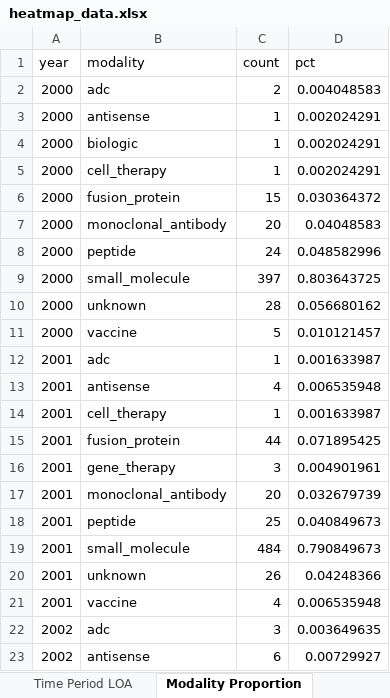
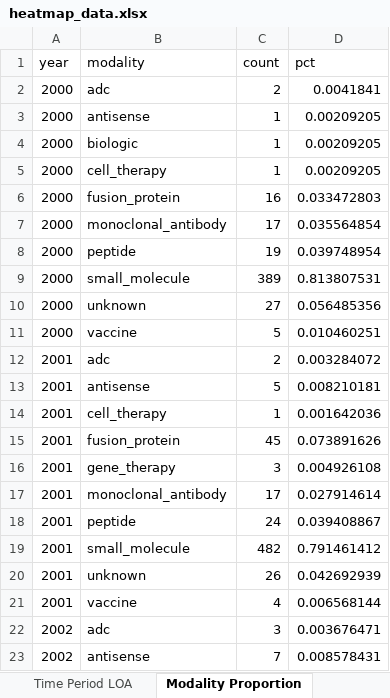
Before and after one commit to samirkt/drug-success-report, an Excel workbook: docs/heatmap_data.xlsx, sheet Modality Proportion, drawn as a sheet; only a part is shown; values as stored, in another font and other column widths than the file's, no borders; the diff covers the shown part only; the diff names each change by its address in the sheet, - before the commit and + after, or states it on an @@ line.

```diff
--- a/docs/heatmap_data.xlsx (sheet Modality Proportion)
+++ b/docs/heatmap_data.xlsx (sheet Modality Proportion)
-D2 (pct): 0.004048583
+D2 (pct): 0.0041841
-D3:D5 (pct): 0.002024291
+D3:D5 (pct): 0.00209205
-C6 (count): 15
+C6 (count): 16
-D6 (pct): 0.030364372
+D6 (pct): 0.033472803
-C7 (count): 20
+C7 (count): 17
-D7 (pct): 0.04048583
+D7 (pct): 0.035564854
-C8 (count): 24
+C8 (count): 19
-D8 (pct): 0.048582996
+D8 (pct): 0.039748954
-C9 (count): 397
+C9 (count): 389
-D9 (pct): 0.803643725
+D9 (pct): 0.813807531
-C10 (count): 28
+C10 (count): 27
-D10 (pct): 0.056680162
+D10 (pct): 0.056485356
-D11 (pct): 0.010121457
+D11 (pct): 0.010460251
-C12 (count): 1
+C12 (count): 2
-D12 (pct): 0.001633987
+D12 (pct): 0.003284072
-C13 (count): 4
+C13 (count): 5
-D13 (pct): 0.006535948
+D13 (pct): 0.008210181
-D14 (pct): 0.001633987
+D14 (pct): 0.001642036
-C15 (count): 44
+C15 (count): 45
-D15 (pct): 0.071895425
+D15 (pct): 0.073891626
-D16 (pct): 0.004901961
+D16 (pct): 0.004926108
-C17 (count): 20
+C17 (count): 17
-D17 (pct): 0.032679739
+D17 (pct): 0.027914614
-C18 (count): 25
+C18 (count): 24
-D18 (pct): 0.040849673
+D18 (pct): 0.039408867
-C19 (count): 484
+C19 (count): 482
-D19 (pct): 0.790849673
+D19 (pct): 0.791461412
-D20 (pct): 0.04248366
+D20 (pct): 0.042692939
-D21 (pct): 0.006535948
+D21 (pct): 0.006568144
-D22 (pct): 0.003649635
+D22 (pct): 0.003676471
-C23 (count): 6
+C23 (count): 7
-D23 (pct): 0.00729927
+D23 (pct): 0.008578431
```
Also changed, not shown: 78 edited cells elsewhere in this sheet, sheet Sponsor Concentration, sheet Disease Heatmap, sheet Disease - small_molecule, sheet LOA by Disease, sheet Modality Heatmap, sheet Disease - peptide, 24 more sheets, 2 other files.
